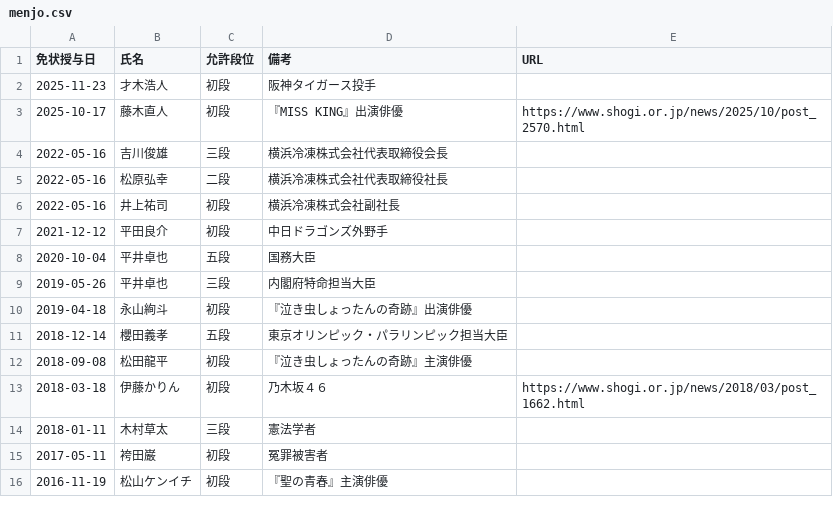
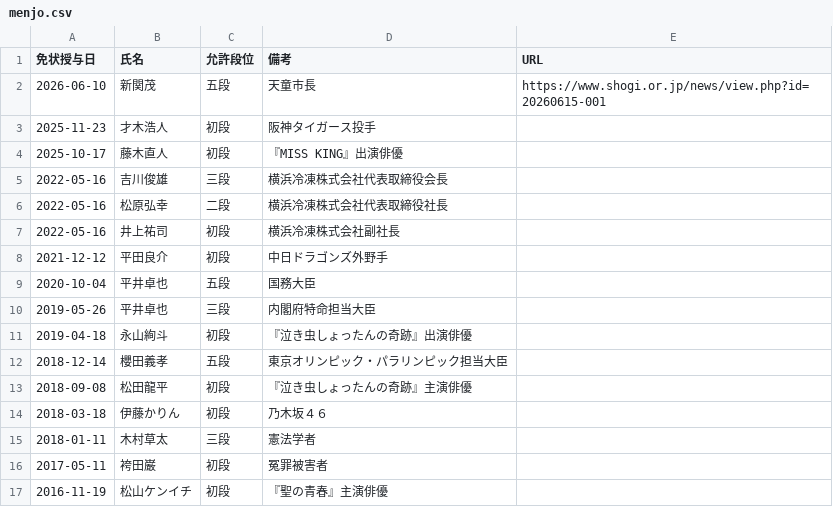
Before and after one commit to ulti-shogi/mate-shogi, a CSV file: menjo.csv, drawn as a sheet; only a part is shown.

```diff
--- a/menjo.csv
+++ b/menjo.csv
@@ -1,4 +1,5 @@
 免状授与日,氏名,允許段位,備考,URL
+2026-06-10,新関茂,五段,天童市長,https://www.shogi.or.jp/news/view.php?id=20260615-001
 2025-11-23,才木浩人,初段,阪神タイガース投手,
-2025-10-17,藤木直人,初段,『MISS KING』出演俳優,https://www.shogi.or.jp/news/2025/10/post_2570.html
+2025-10-17,藤木直人,初段,『MISS KING』出演俳優,
 2022-05-16,吉川俊雄,三段,横浜冷凍株式会社代表取締役会長,
@@ -12,3 +13,3 @@
 2018-09-08,松田龍平,初段,『泣き虫しょったんの奇跡』主演俳優,
-2018-03-18,伊藤かりん,初段,乃木坂４６,https://www.shogi.or.jp/news/2018/03/post_1662.html
+2018-03-18,伊藤かりん,初段,乃木坂４６,
 2018-01-11,木村草太,三段,憲法学者,
```
Also changed, not shown: result_2026.csv.
